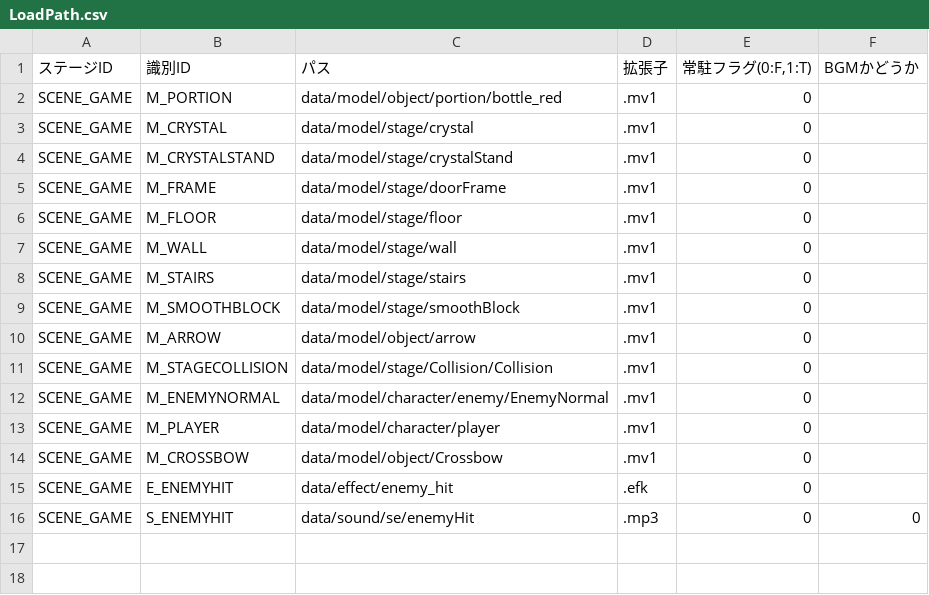
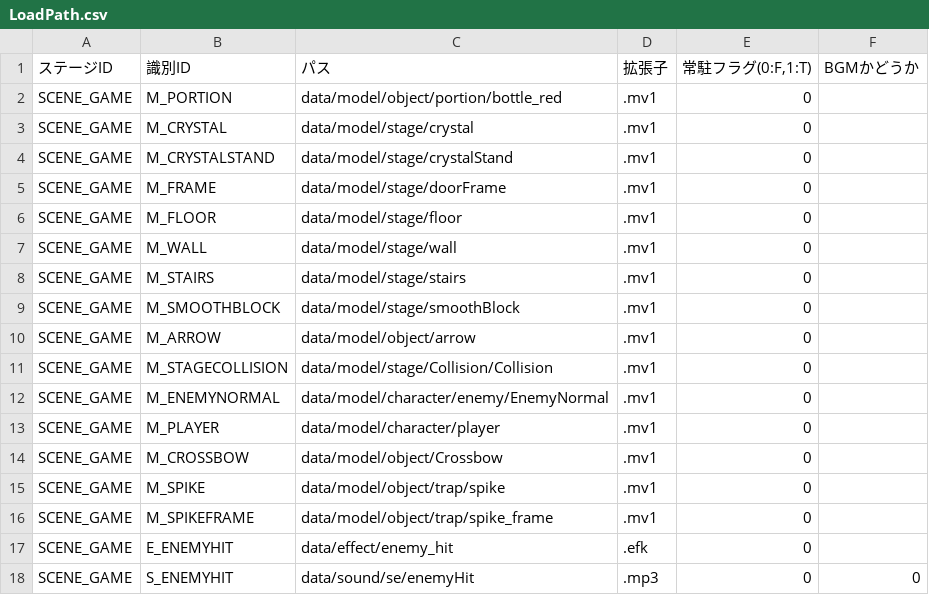
Before and after one commit to nkd10121/EmploymentWorks, a CSV file: EmploymentWork/data/csv/LoadPath.csv, drawn as a sheet; the diff names each change by its address in the sheet, - before the commit and + after, or states it on an @@ line.

```diff
--- a/EmploymentWork/data/csv/LoadPath.csv
+++ b/EmploymentWork/data/csv/LoadPath.csv
+row 15: SCENE_GAME | M_SPIKE | data/model/object/trap/spike | .mv1 | 0
+row 16: SCENE_GAME | M_SPIKEFRAME | data/model/object/trap/spike_frame | .mv1 | 0
```
Also changed, not shown: 15 other files.
